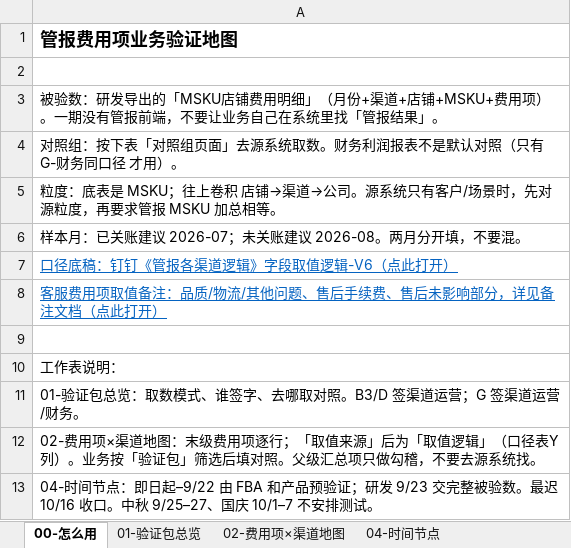
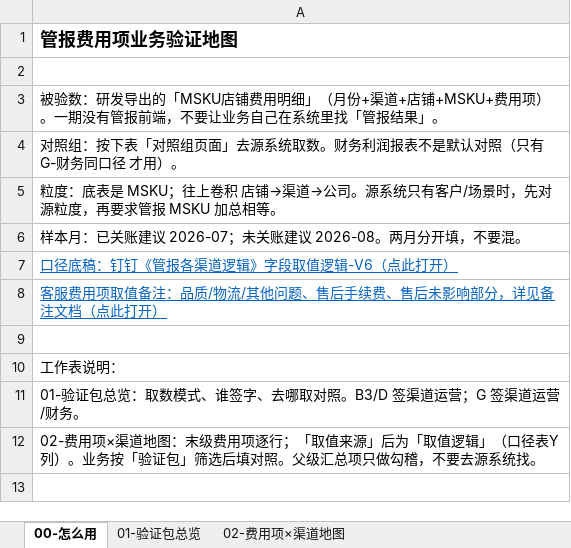
Before and after one commit to 18501404120/cursor, an Excel workbook: 方案设计/文件夹/项目/全渠道管报/验证/管报费用项业务验证地图.xlsx, sheet 00-怎么用, drawn as a sheet; values as stored, in another font and other column widths than the file's, no borders; the diff names each change by its address in the sheet, - before the commit and + after, or states it on an @@ line.

```diff
--- a/方案设计/文件夹/项目/全渠道管报/验证/管报费用项业务验证地图.xlsx (sheet 00-怎么用)
+++ b/方案设计/文件夹/项目/全渠道管报/验证/管报费用项业务验证地图.xlsx (sheet 00-怎么用)
-sheet tab: 04-时间节点
-row 13: 04-时间节点：即日起–9/22 由 FBA 和产品预验证；研发 9/23 交完整被验数。最迟 10/16 收口。中秋 9/25–27、国庆 10/1–7 不安排测试。
```
Also changed, not shown: 6 other files.
